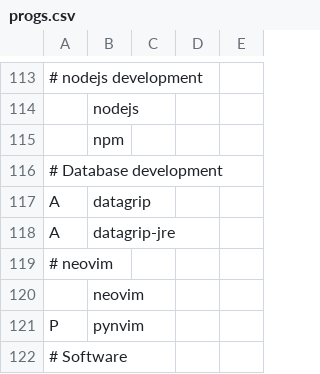
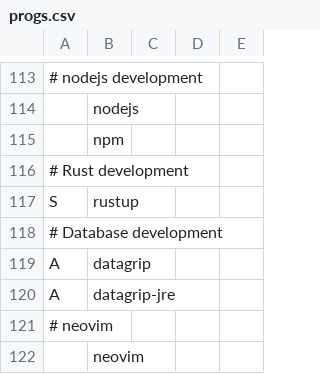
Before and after one commit to SirRippovMaple/provision, a CSV file: larbs/progs.csv, drawn as a sheet; only a part is shown, gaps mark what is left out; the shorter side is filled out with more unchanged rows; the diff names each change by its address in the sheet, - before the commit and + after, or states it on an @@ line.

Commit message:
Add rust.

```diff
--- a/larbs/progs.csv
+++ b/larbs/progs.csv
+row 116: # Rust development
+row 117: S | rustup
```
Also changed, not shown: 2 other files.
